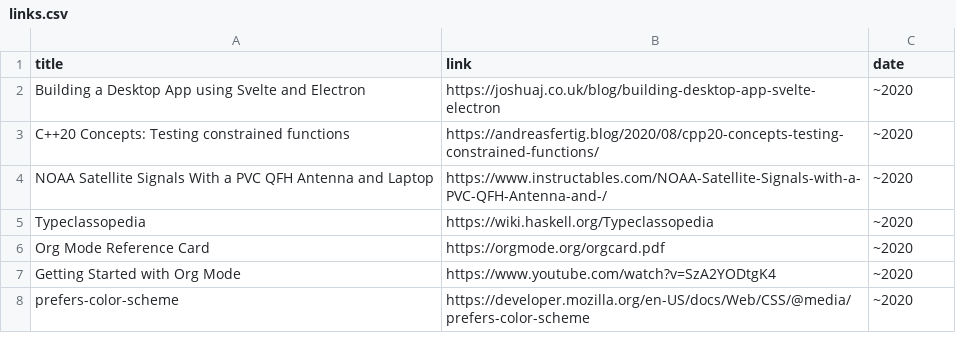
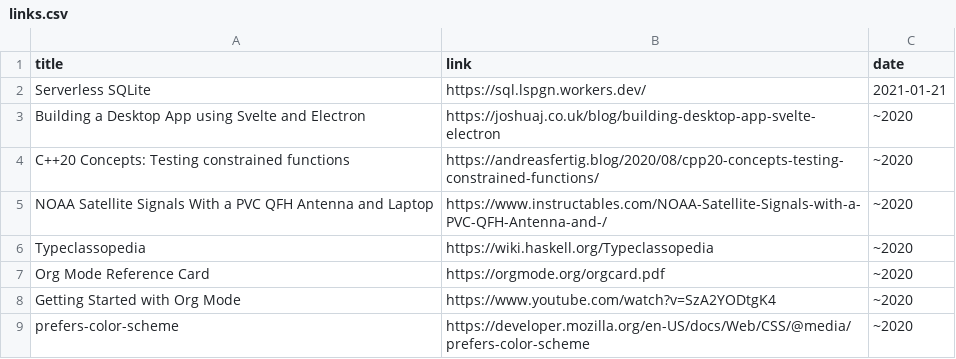
Before and after one commit to rinfz/b5.re-3, a CSV file: content/links.csv, drawn as a sheet; only a part is shown; the diff names each change by its address in the sheet, - before the commit and + after, or states it on an @@ line.

Commit message:
add serverless sqlite link

```diff
--- a/content/links.csv
+++ b/content/links.csv
+row 2: Serverless SQLite | https://sql.lspgn.workers.dev/ | 2021-01-21
```
